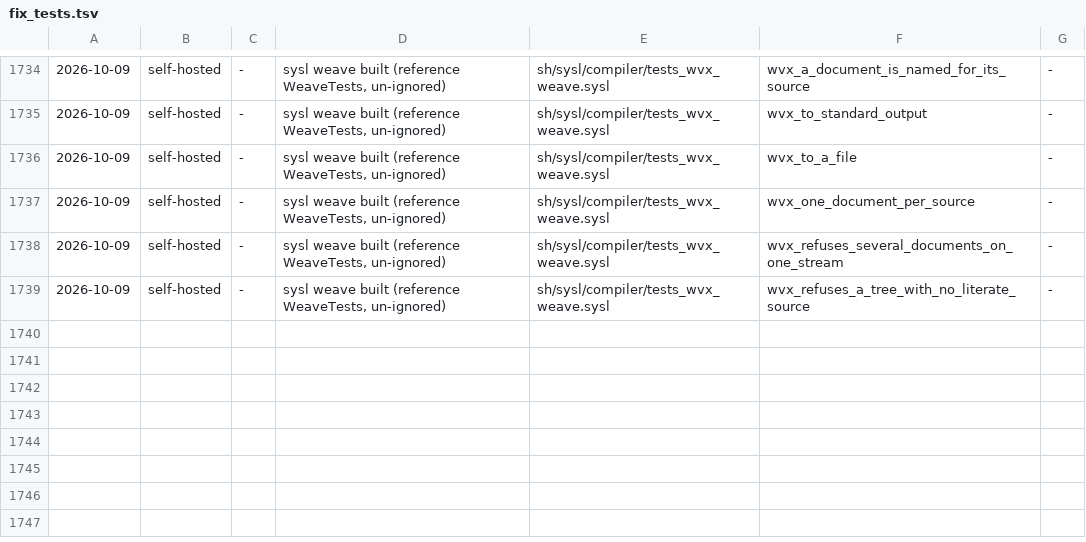
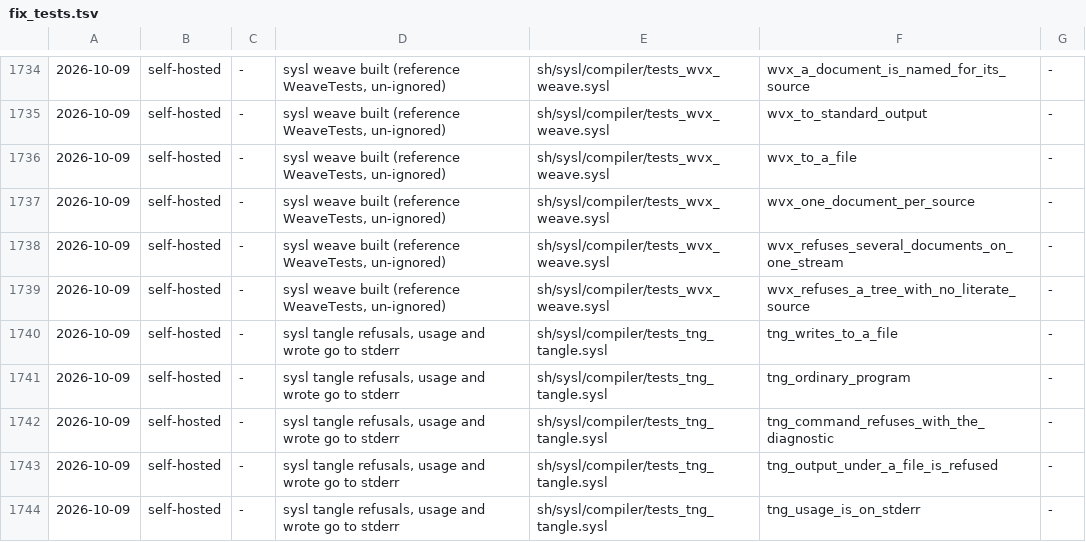
Before and after one commit to sysl-lang/sysl, a TSV file: scripts/fix_tests.tsv, drawn as a sheet; only a part is shown, gaps mark what is left out.

```diff
--- a/scripts/fix_tests.tsv
+++ b/scripts/fix_tests.tsv
@@ -1739 +1739,6 @@
 2026-10-09	self-hosted	-	sysl weave built (reference WeaveTests, un-ignored)	sh/sysl/compiler/tests_wvx_weave.sysl	wvx_refuses_a_tree_with_no_literate_source	-
+2026-10-09	self-hosted	-	sysl tangle refusals, usage and wrote go to stderr	sh/sysl/compiler/tests_tng_tangle.sysl	tng_writes_to_a_file	-
+2026-10-09	self-hosted	-	sysl tangle refusals, usage and wrote go to stderr	sh/sysl/compiler/tests_tng_tangle.sysl	tng_ordinary_program	-
+2026-10-09	self-hosted	-	sysl tangle refusals, usage and wrote go to stderr	sh/sysl/compiler/tests_tng_tangle.sysl	tng_command_refuses_with_the_diagnostic	-
+2026-10-09	self-hosted	-	sysl tangle refusals, usage and wrote go to stderr	sh/sysl/compiler/tests_tng_tangle.sysl	tng_output_under_a_file_is_refused	-
+2026-10-09	self-hosted	-	sysl tangle refusals, usage and wrote go to stderr	sh/sysl/compiler/tests_tng_tangle.sysl	tng_usage_is_on_stderr	-
```
Also changed, not shown: 3 other files.
